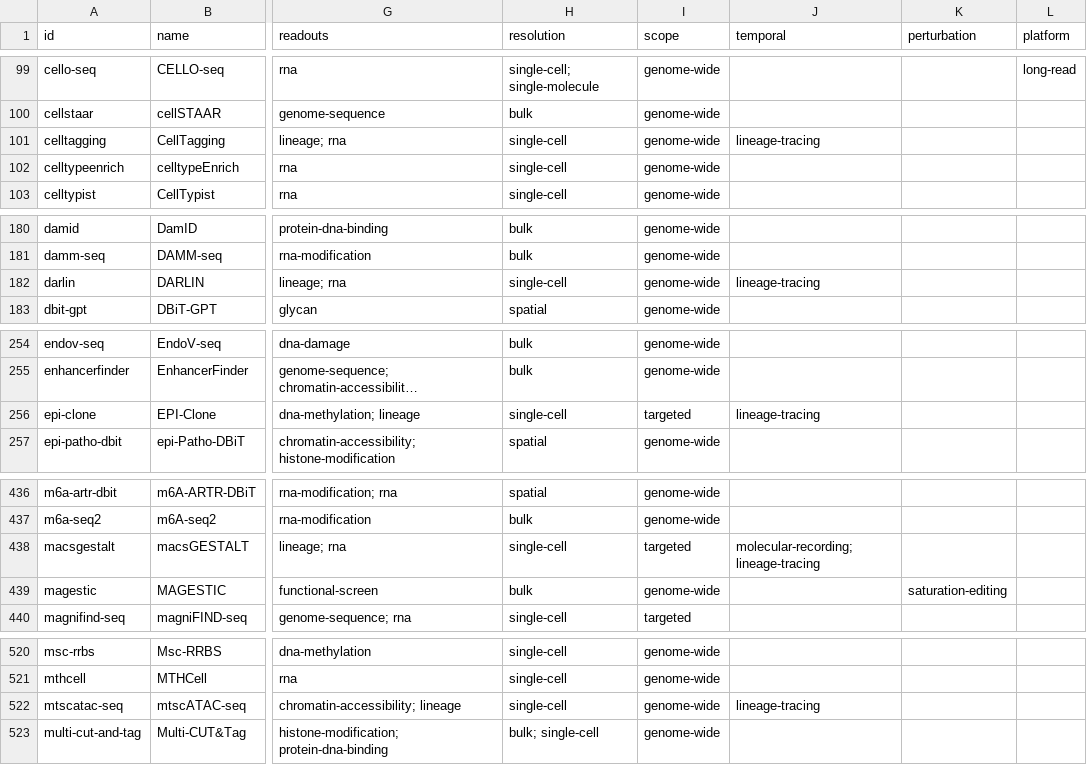
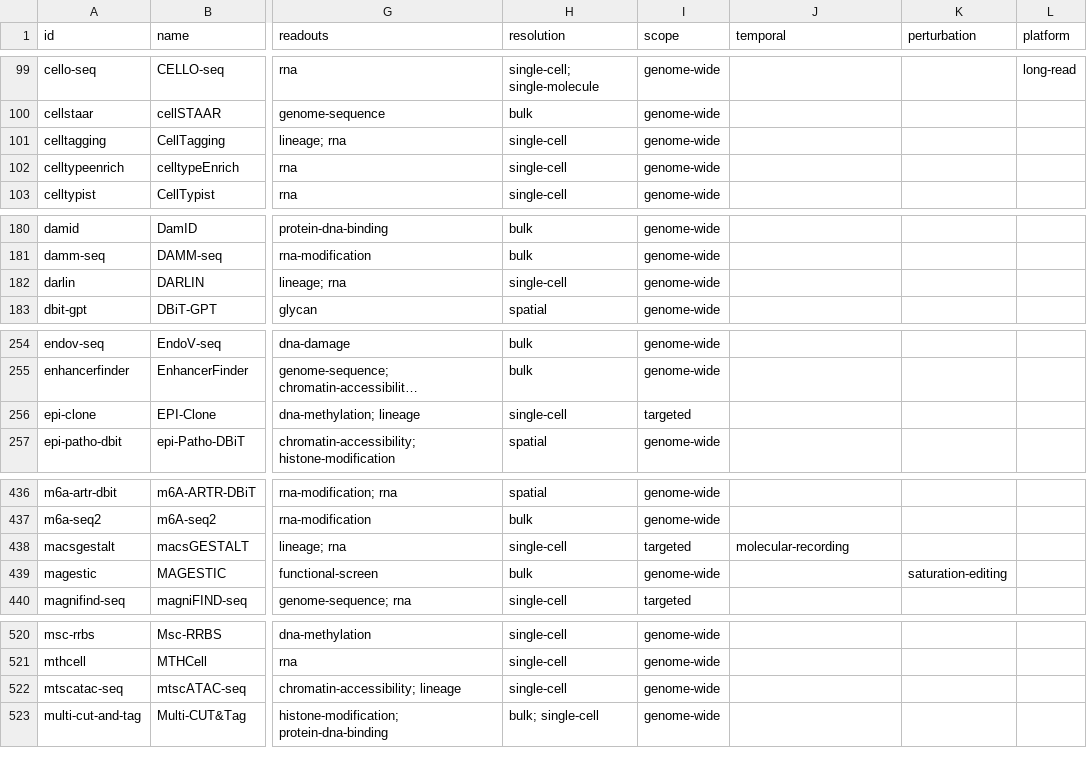
Before and after one commit to RobertT4n/Seq-Browser, a CSV file: docs/methods.csv, drawn as a sheet; only a part is shown, gaps mark what is left out; long unchanged cells end in …; the diff covers the shown part only; the diff names each change by its address in the sheet, - before the commit and + after, or states it on an @@ line.

```diff
--- a/docs/methods.csv
+++ b/docs/methods.csv
-J101 (temporal): lineage-tracing
+J101 (temporal): (empty)
-J182 (temporal): lineage-tracing
+J182 (temporal): (empty)
-J256 (temporal): lineage-tracing
+J256 (temporal): (empty)
-J438 (temporal): molecular-recording; lineage-tracing
+J438 (temporal): molecular-recording
-J522 (temporal): lineage-tracing
+J522 (temporal): (empty)
```
Also changed, not shown: 2 edited cells elsewhere in this file, 11 other files.
